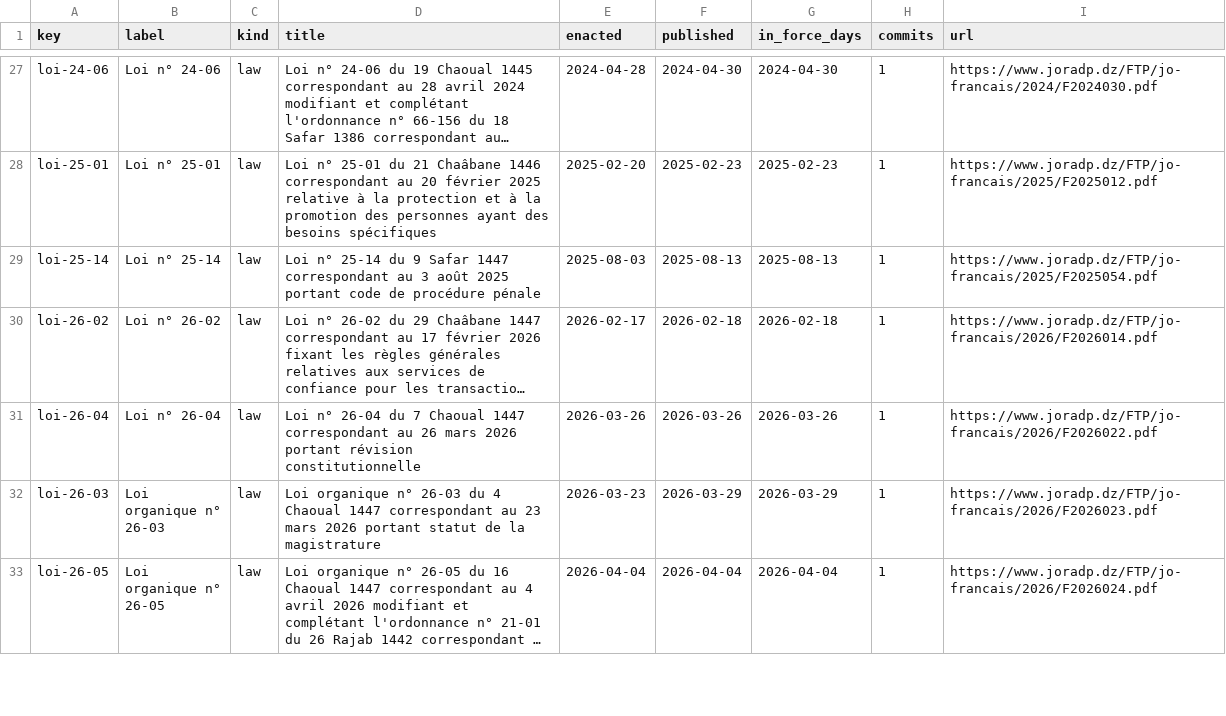
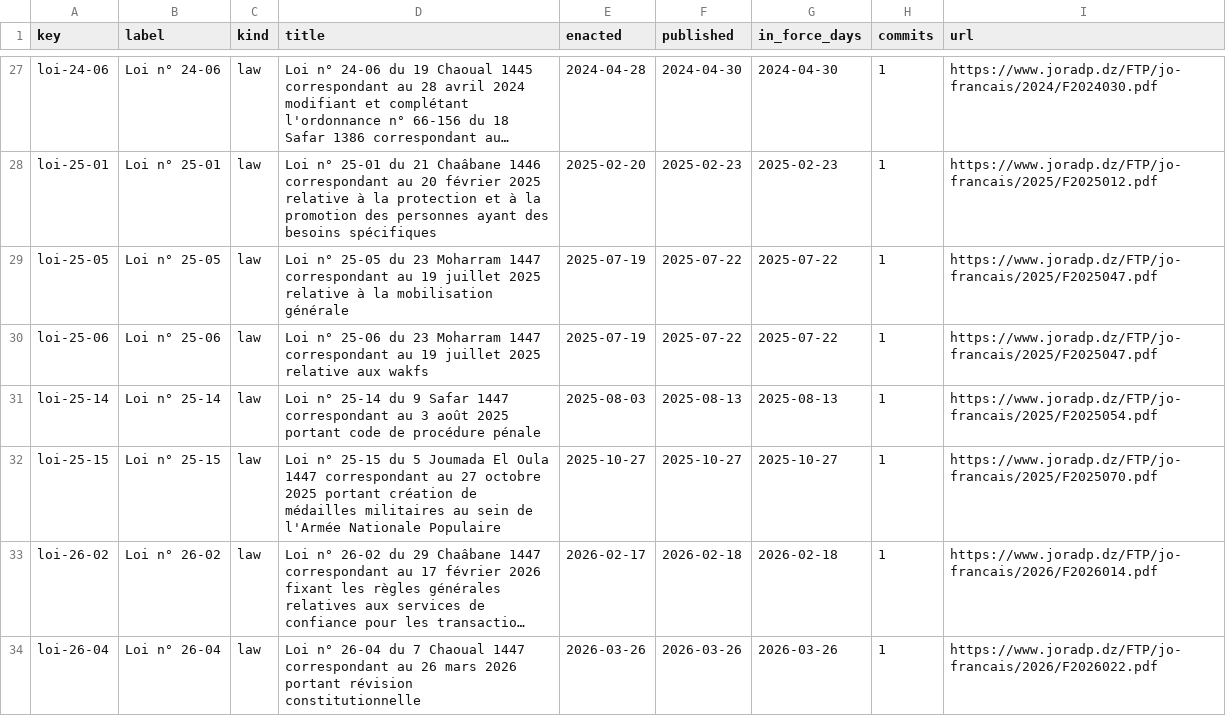
Before and after one commit to lexifina/algeria-law, a CSV file: data/laws.csv, drawn as a sheet; only a part is shown, gaps mark what is left out; the shorter side is filled out with more unchanged rows; long unchanged cells end in …; the diff names each change by its address in the sheet, - before the commit and + after, or states it on an @@ line.

Commit message:
Documentation, tables, tools and REPRODUCE.md
Appended 3 commits to 9b58d82124e8; corpus sha256 9815755d0681c6aabfd3ccdfbbff4c7b48fbef1a1a4fa84fb714180405869c38, data retrieved 2026-11-03.

```diff
--- a/data/laws.csv
+++ b/data/laws.csv
+row 29: loi-25-05 | Loi n° 25-05 | law | Loi n° 25-05 du 23 Moharram 1447 correspondant au 19 juillet 2025 relative à la mobilisation générale | 2025-07-19 | 2025-07-22 | 2025-07-22 | 1 | https://www.joradp.dz/FTP/jo-francais/2025/F2025047.pdf
+row 30: loi-25-06 | Loi n° 25-06 | law | Loi n° 25-06 du 23 Moharram 1447 correspondant au 19 juillet 2025 relative aux wakfs | 2025-07-19 | 2025-07-22 | 2025-07-22 | 1 | https://www.joradp.dz/FTP/jo-francais/2025/F2025047.pdf
+row 32: loi-25-15 | Loi n° 25-15 | law | Loi n° 25-15 du 5 Joumada El Oula 1447 correspondant au 27 octobre 2025 portant création de médailles militaires au sein de l'Armée Nationale Populaire | 2025-10-27 | 2025-10-27 | 2025-10-27 | 1 | https://www.joradp.dz/FTP/jo-francais/2025/F2025070.pdf
```
Also changed, not shown: data/commits.csv, 8 other files.
